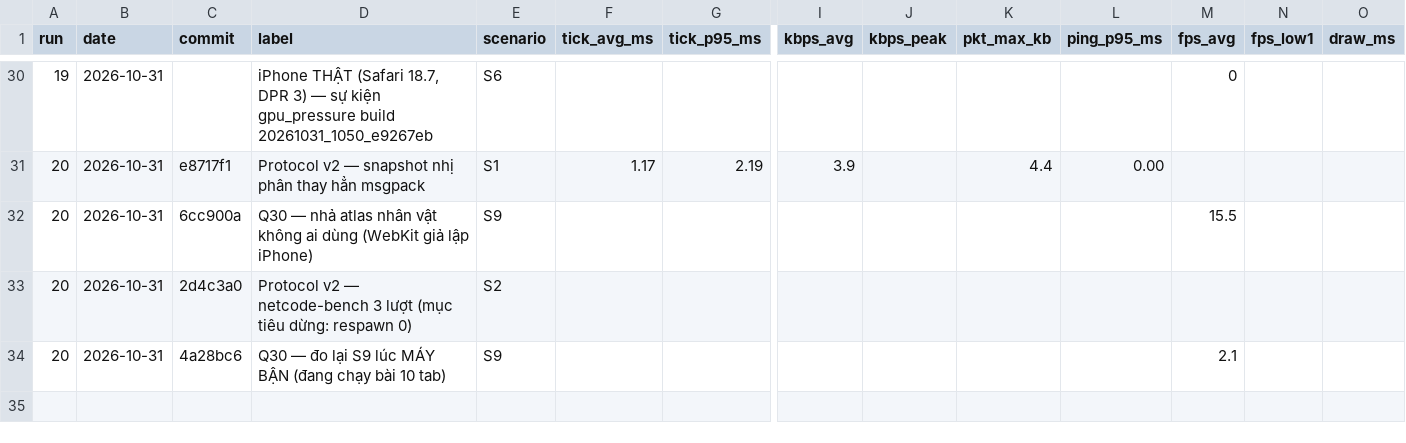
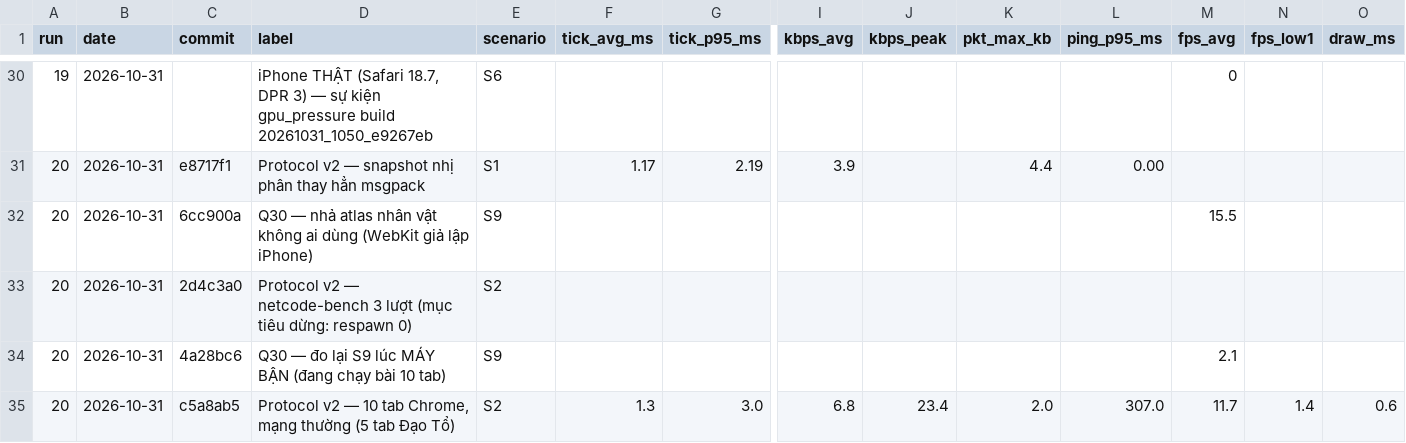
Before and after one commit to chinhhi102/bladeascend, a CSV file: docs/perf_log.csv, drawn as a sheet; only a part is shown, gaps mark what is left out; rows hold the shown columns only; the diff names each change by its address in the sheet, - before the commit and + after, or states it on an @@ line.

```diff
--- a/docs/perf_log.csv
+++ b/docs/perf_log.csv
+row 35: 20 | 2026-10-31 | c5a8ab5 | Protocol v2 — 10 tab Chrome, mạng thường (5 tab Đạo Tổ) | S2 | 1.3 | 3.0 | 6.8 | 23.4 | 2.0 | 307.0 | 11.7 | 1.4 | 0.6
```
Also changed, not shown: 3 other files.
